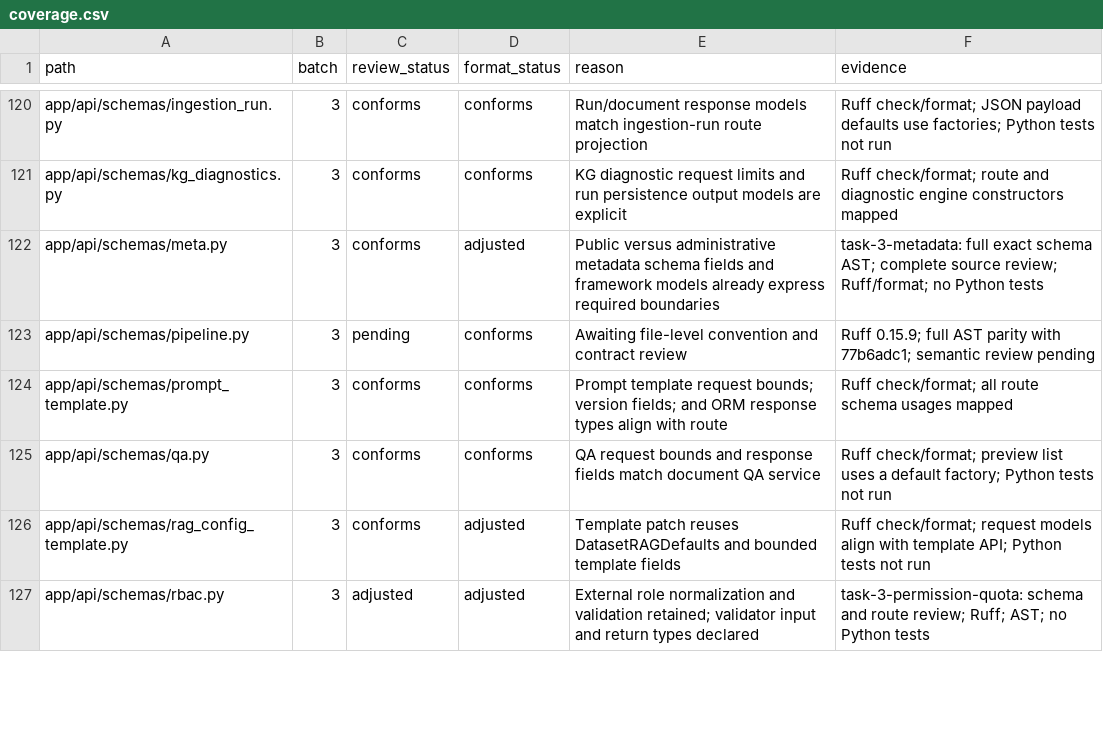
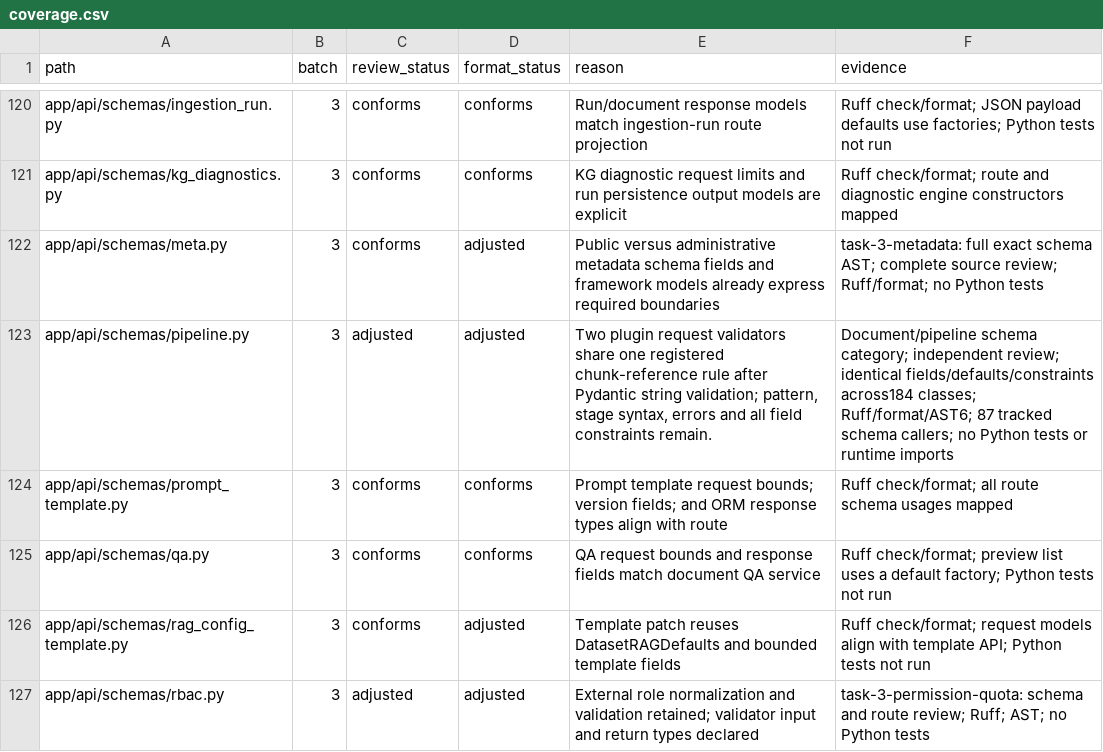
Before and after one commit to skygazer42/MimirQ, a CSV file: docs/maintenance/style-unification/coverage.csv, drawn as a sheet; only a part is shown, gaps mark what is left out; the diff covers the shown part only.

Commit message:
refactor(schemas): unify document ingestion and pipeline validation

```diff
--- a/docs/maintenance/style-unification/coverage.csv
+++ b/docs/maintenance/style-unification/coverage.csv
@@ -122,3 +122,3 @@ app/api/schemas/kg_diagnostics.py,3,conforms,conforms,KG diagnostic request limi
 app/api/schemas/meta.py,3,conforms,adjusted,Public versus administrative metadata schema fields and framework models already express required boundaries,task-3-metadata: full exact schema AST; complete source review; Ruff/format; no Python tests
-app/api/schemas/pipeline.py,3,pending,conforms,Awaiting file-level convention and contract review,Ruff 0.15.9; full AST parity with 77b6adc1; semantic review pending
+app/api/schemas/pipeline.py,3,adjusted,adjusted,"Two plugin request validators share one registered chunk-reference rule after Pydantic string validation; pattern, stage syntax, errors and all field constraints remain.",Document/pipeline schema category; independent review; identical fields/defaults/constraints across184 classes; Ruff/format/AST6; 87 tracked schema callers; no Python tests or runtime imports
 app/api/schemas/prompt_template.py,3,conforms,conforms,Prompt template request bounds; version fields; and ORM response types align with route,Ruff check/format; all route schema usages mapped
```
Also changed, not shown: 18 edited cells elsewhere in this file, 5 other files.
